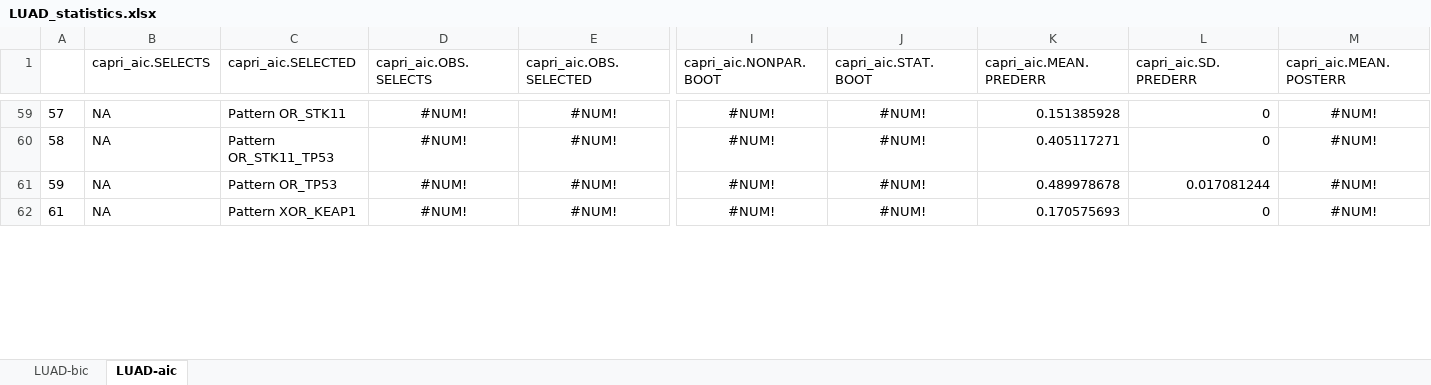
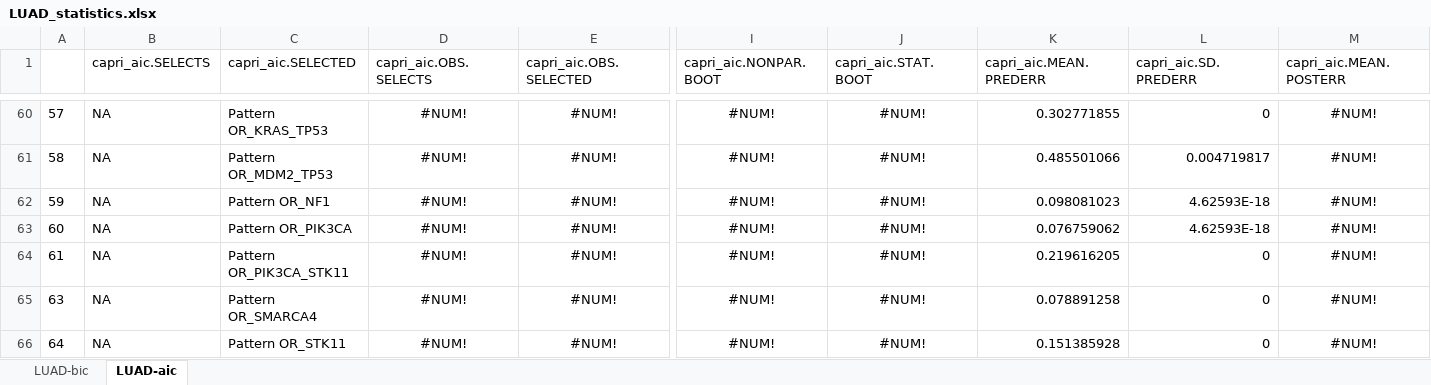
Before and after one commit to dlcgold/LUAD-PiCnIc, an Excel workbook: output/LUAD_statistics.xlsx, sheet LUAD-aic, drawn as a sheet; only a part is shown, gaps mark what is left out; values as stored, in another font and other column widths than the file's, no borders; addresses are those after the commit; rows hold the shown columns only; the diff covers the shown part only; the diff names each change by its address in the sheet, - before the commit and + after, or states it on an @@ line.

```diff
--- a/output/LUAD_statistics.xlsx (sheet LUAD-aic)
+++ b/output/LUAD_statistics.xlsx (sheet LUAD-aic)
-C60 (capri_aic.SELECTED): Pattern OR_STK11
+C60 (capri_aic.SELECTED): Pattern OR_KRAS_TP53
-K60 (capri_aic.MEAN.PREDERR): 0.151385928
+K60 (capri_aic.MEAN.PREDERR): 0.302771855
-C61 (capri_aic.SELECTED): Pattern OR_STK11_TP53
+C61 (capri_aic.SELECTED): Pattern OR_MDM2_TP53
-K61 (capri_aic.MEAN.PREDERR): 0.405117271
+K61 (capri_aic.MEAN.PREDERR): 0.485501066
-L61 (capri_aic.SD.PREDERR): 0
+L61 (capri_aic.SD.PREDERR): 0.004719817
-C62 (capri_aic.SELECTED): Pattern OR_TP53
+C62 (capri_aic.SELECTED): Pattern OR_NF1
-K62 (capri_aic.MEAN.PREDERR): 0.489978678
+K62 (capri_aic.MEAN.PREDERR): 0.098081023
-L62 (capri_aic.SD.PREDERR): 0.017081244
+L62 (capri_aic.SD.PREDERR): 4.62593E-18
+row 63: 60 | NA | Pattern OR_PIK3CA | #NUM! | #NUM! | #NUM! | #NUM! | 0.076759062 | 4.62593E-18 | #NUM!
-C64 (capri_aic.SELECTED): Pattern XOR_KEAP1
+C64 (capri_aic.SELECTED): Pattern OR_PIK3CA_STK11
-K64 (capri_aic.MEAN.PREDERR): 0.170575693
+K64 (capri_aic.MEAN.PREDERR): 0.219616205
+row 65: 63 | NA | Pattern OR_SMARCA4 | #NUM! | #NUM! | #NUM! | #NUM! | 0.078891258 | 0 | #NUM!
+row 66: 64 | NA | Pattern OR_STK11 | #NUM! | #NUM! | #NUM! | #NUM! | 0.151385928 | 0 | #NUM!
```
Also changed, not shown: 10 added rows, 4 removed rows and 62 edited cells elsewhere in this sheet, sheet LUAD-bic, 3 other files.
